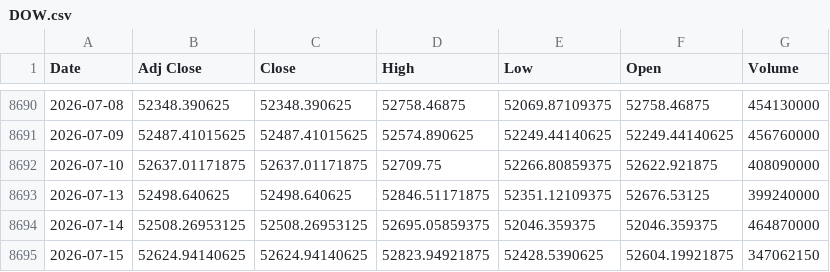
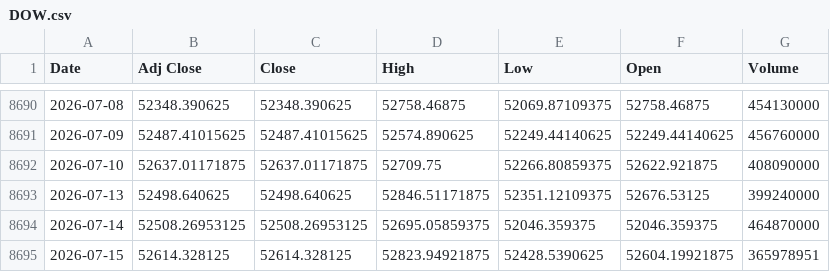
Before and after one commit to khemosu99-bit/overnight-kr, a CSV file: data/raw/DOW.csv, drawn as a sheet; only a part is shown, gaps mark what is left out.

```diff
--- a/data/raw/DOW.csv
+++ b/data/raw/DOW.csv
@@ -8694,2 +8694,2 @@ Date,Adj Close,Close,High,Low,Open,Volume
 2026-07-14,52508.26953125,52508.26953125,52695.05859375,52046.359375,52046.359375,464870000
-2026-07-15,52624.94140625,52624.94140625,52823.94921875,52428.5390625,52604.19921875,347062150
+2026-07-15,52614.328125,52614.328125,52823.94921875,52428.5390625,52604.19921875,365978951
```
Also changed, not shown: data/raw/EWY.csv, data/raw/SOX.csv, 27 other files.
